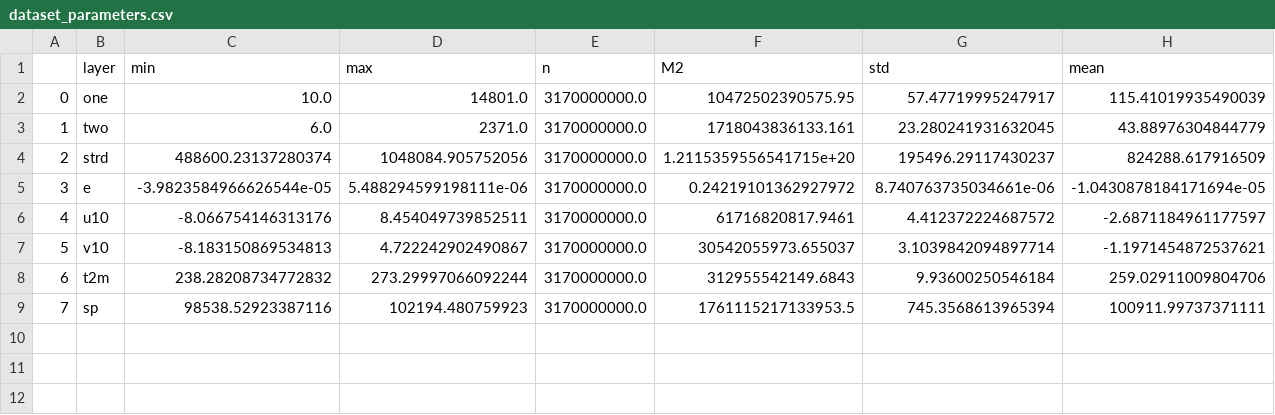
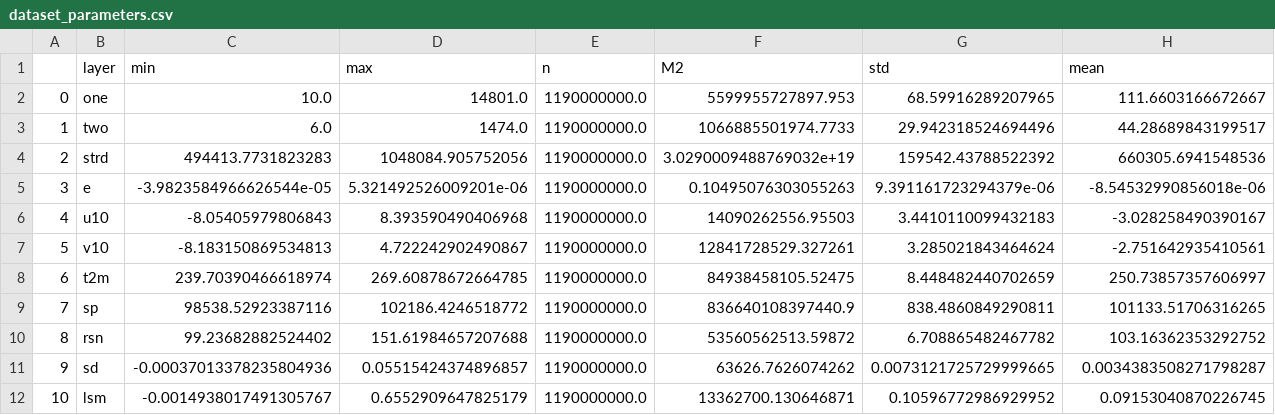
Before and after one commit to neykriim/learn_cycle, a CSV file: dataset_parameters.csv, drawn as a sheet.

```diff
--- a/dataset_parameters.csv
+++ b/dataset_parameters.csv
@@ -1,9 +1,12 @@
 ,layer,min,max,n,M2,std,mean
-0,one,10.0,14801.0,3170000000.0,10472502390575.95,57.47719995247917,115.41019935490039
-1,two,6.0,2371.0,3170000000.0,1718043836133.161,23.280241931632045,43.88976304844779
-2,strd,488600.23137280374,1048084.905752056,3170000000.0,1.2115359556541715e+20,195496.29117430237,824288.617916509
-3,e,-3.9823584966626544e-05,5.488294599198111e-06,3170000000.0,0.24219101362927972,8.740763735034661e-06,-1.0430878184171694e-05
-4,u10,-8.066754146313176,8.454049739852511,3170000000.0,61716820817.9461,4.412372224687572,-2.6871184961177597
-5,v10,-8.183150869534813,4.722242902490867,3170000000.0,30542055973.655037,3.1039842094897714,-1.1971454872537621
-6,t2m,238.28208734772832,273.29997066092244,3170000000.0,312955542149.6843,9.93600250546184,259.02911009804706
-7,sp,98538.52923387116,102194.480759923,3170000000.0,1761115217133953.5,745.3568613965394,100911.99737371111
+0,one,10.0,14801.0,1190000000.0,5599955727897.953,68.59916289207965,111.6603166672667
+1,two,6.0,1474.0,1190000000.0,1066885501974.7733,29.942318524694496,44.28689843199517
+2,strd,494413.7731823283,1048084.905752056,1190000000.0,3.0290009488769032e+19,159542.43788522392,660305.6941548536
+3,e,-3.9823584966626544e-05,5.321492526009201e-06,1190000000.0,0.10495076303055263,9.391161723294379e-06,-8.54532990856018e-06
+4,u10,-8.05405979806843,8.393590490406968,1190000000.0,14090262556.95503,3.4410110099432183,-3.028258490390167
+5,v10,-8.183150869534813,4.722242902490867,1190000000.0,12841728529.327261,3.285021843464624,-2.751642935410561
+6,t2m,239.70390466618974,269.60878672664785,1190000000.0,84938458105.52475,8.448482440702659,250.73857357606997
+7,sp,98538.52923387116,102186.4246518772,1190000000.0,836640108397440.9,838.4860849290811,101133.51706316265
+8,rsn,99.23682882524402,151.61984657207688,1190000000.0,53560562513.59872,6.708865482467782,103.16362353292752
+9,sd,-0.00037013378235804936,0.05515424374896857,1190000000.0,63626.7626074262,0.0073121725729999665,0.0034383508271798287
+10,lsm,-0.0014938017491305767,0.6552909647825179,1190000000.0,13362700.130646871,0.10596772986929952,0.09153040870226745
```
Also changed, not shown: 1 other file.
